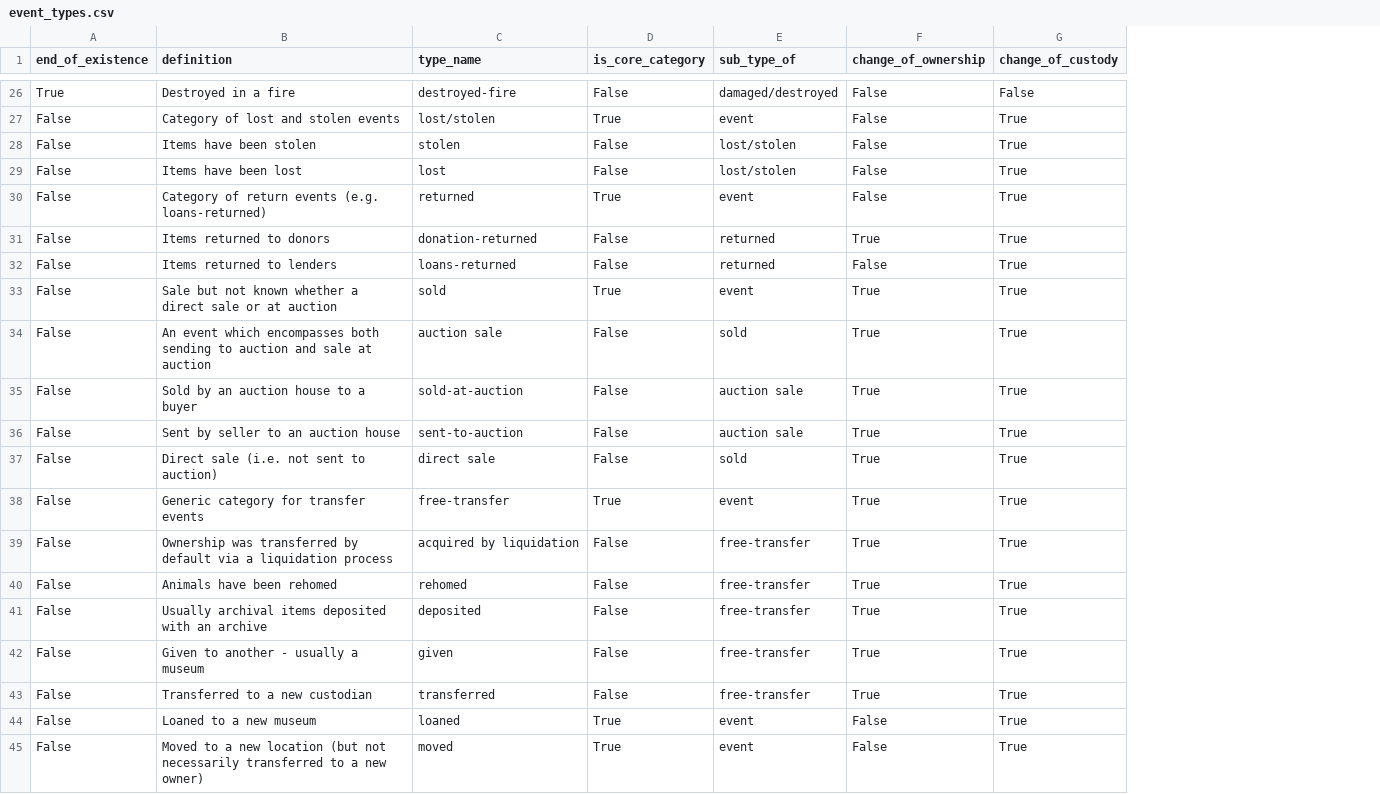
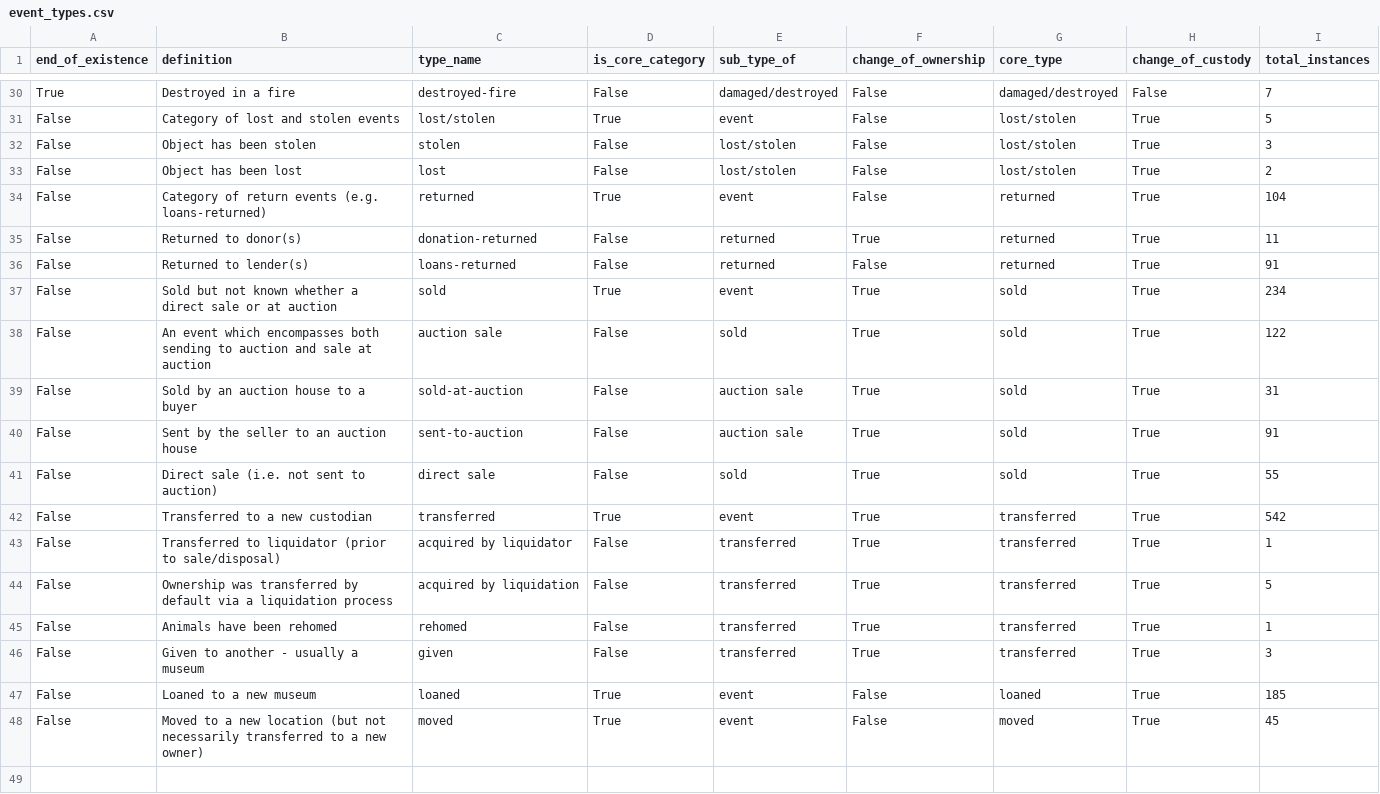
Before and after one commit to Birkbeck/museum-analytics, a CSV file: data/query_results/event_types.csv, drawn as a sheet; only a part is shown, gaps mark what is left out; removed rows and columns are numbered as before the commit, all else as after; the diff covers the shown part only; the diff names each change by its address in the sheet, - before the commit and + after, or states it on an @@ line.

```diff
--- a/data/query_results/event_types.csv
+++ b/data/query_results/event_types.csv
+column G (core_type), rows 30-42: damaged/destroyed | lost/stolen | lost/stolen | lost/stolen | returned | returned | returned | sold | sold | sold | sold | sold | transferred; rows 44-48: transferred | transferred | transferred | loaned | moved
+column I (total_instances), rows 30-42: 7 | 5 | 3 | 2 | 104 | 11 | 91 | 234 | 122 | 31 | 91 | 55 | 542; rows 44-48: 5 | 1 | 3 | 185 | 45
-B32 (definition): Items have been stolen
+B32 (definition): Object has been stolen
-B33 (definition): Items have been lost
+B33 (definition): Object has been lost
-B35 (definition): Items returned to donors
+B35 (definition): Returned to donor(s)
-B36 (definition): Items returned to lenders
+B36 (definition): Returned to lender(s)
-B37 (definition): Sale but not…
+B37 (definition): Sold but not…
-B40 (definition): Sent by seller to an auction house
+B40 (definition): Sent by the seller to an auction house
-B42 (definition): Generic category for transfer events
+B42 (definition): Transferred to a new custodian
-C42 (type_name): free-transfer
+C42 (type_name): transferred
+row 43: False | Transferred to liquidator (prior to sale/disposal) | acquired by liquidator | False | transferred | True | transferred | True | 1
-E44:E45 (sub_type_of): free-transfer
+E44:E45 (sub_type_of): transferred
-row 41: False | Usually archival items deposited with an archive | deposited | False | free-transfer | True | True
-E46 (sub_type_of): free-transfer
+E46 (sub_type_of): transferred
-row 43: False | Transferred to a new custodian | transferred | False | free-transfer | True | True
```
Also changed, not shown: 5 added rows, 1 removed row, 1 moved row and 12 edited cells elsewhere in this file, data/query_results/actor_types.csv, shiny/mappingmuseums/data/closure_outcomes.csv, 49 other files.
